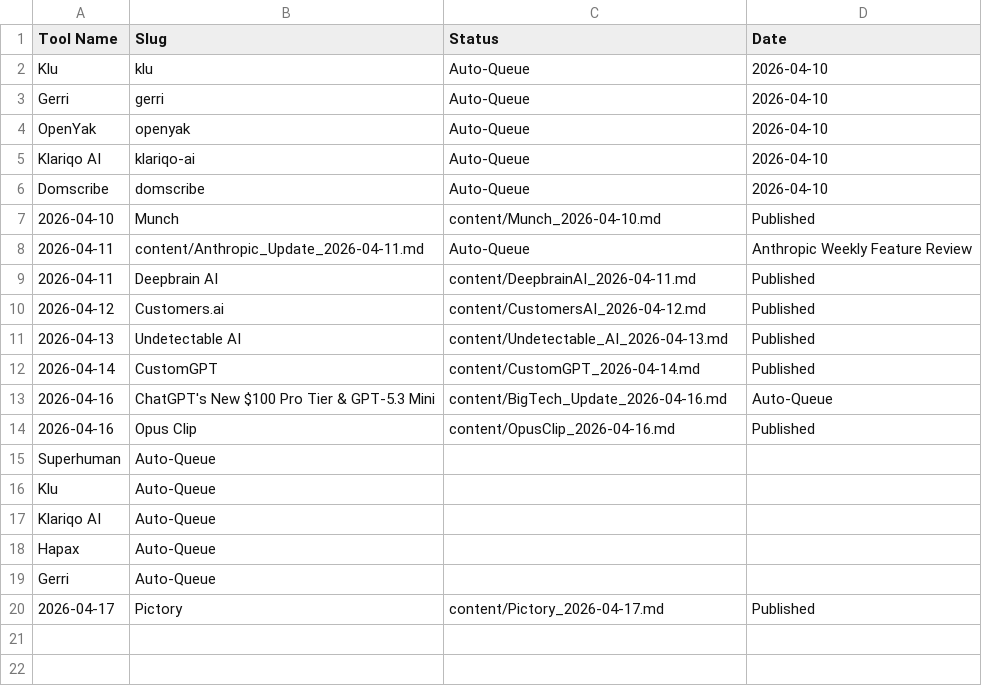
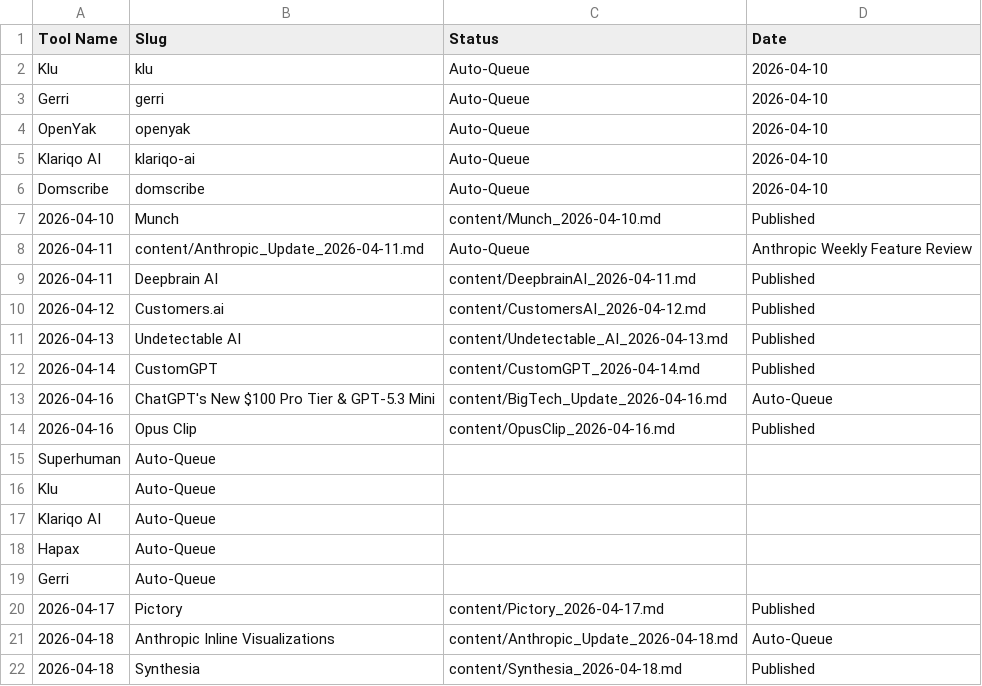
Before and after one commit to kvniranjan/BizToolZAI, a CSV file: content_approval.csv, drawn as a sheet; the diff names each change by its address in the sheet, - before the commit and + after, or states it on an @@ line.

Commit message:
Publish Synthesia + Update Hubs

```diff
--- a/content_approval.csv
+++ b/content_approval.csv
+row 21: 2026-04-18 | Anthropic Inline Visualizations | content/Anthropic_Update_2026-04-18.md | Auto-Queue
+row 22: 2026-04-18 | Synthesia | content/Synthesia_2026-04-18.md | Published
```
Also changed, not shown: affiliate_log.csv, 6 other files.
